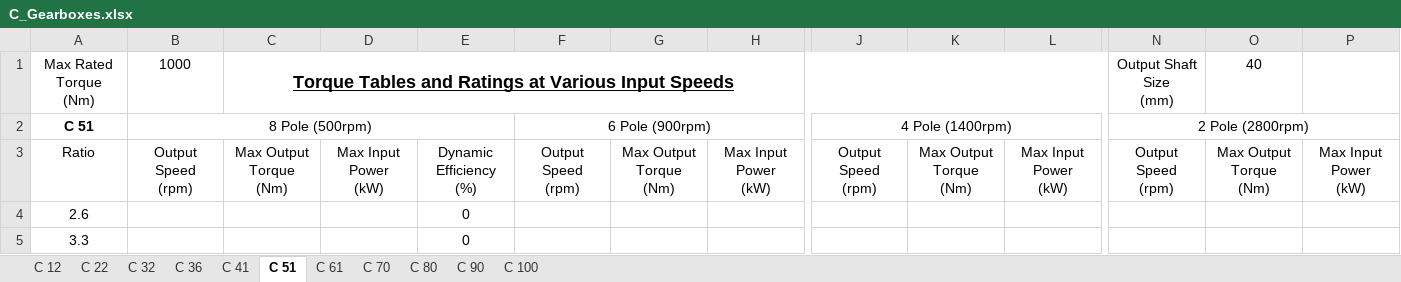
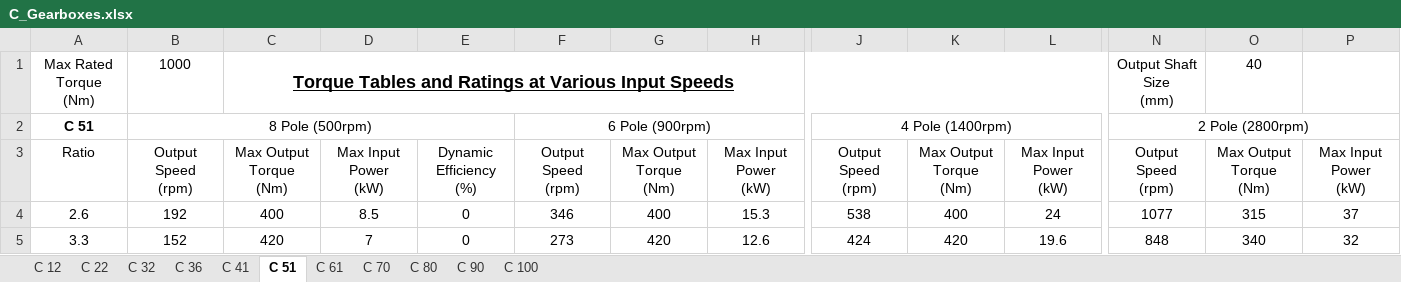
Before and after one commit to Sammy-Geeeee/Gearbox_Selection, an Excel workbook: Datasheets/C_Gearboxes.xlsx, sheet C 51, drawn as a sheet; only a part is shown, gaps mark what is left out; values as stored, in another font and other column widths than the file's, no borders; the diff covers the shown part only; the diff names each change by its address in the sheet, - before the commit and + after, or states it on an @@ line.

```diff
--- a/Datasheets/C_Gearboxes.xlsx (sheet C 51)
+++ b/Datasheets/C_Gearboxes.xlsx (sheet C 51)
-B4: (empty)
+B4: 192
-C4: (empty)
+C4: 400
-D4: (empty)
+D4: 8.5
-F4: (empty)
+F4: 346
-G4: (empty)
+G4: 400
-H4: (empty)
+H4: 15.3
-J4: (empty)
+J4: 538
-K4: (empty)
+K4: 400
-L4: (empty)
+L4: 24
-N4: (empty)
+N4: 1077
-O4: (empty)
+O4: 315
-P4: (empty)
+P4: 37
-B5: (empty)
+B5: 152
-C5: (empty)
+C5: 420
-D5: (empty)
+D5: 7
-F5: (empty)
+F5: 273
-G5: (empty)
+G5: 420
-H5: (empty)
+H5: 12.6
-J5: (empty)
+J5: 424
-K5: (empty)
+K5: 420
-L5: (empty)
+L5: 19.6
-N5: (empty)
+N5: 848
-O5: (empty)
+O5: 340
-P5: (empty)
+P5: 32
```
Also changed, not shown: 696 edited cells elsewhere in this sheet, sheet C 41, sheet C 61, sheet C 90, sheet C 70, sheet C 80, sheet C 100, Datasheets/Motors.xlsx, Datasheets/VF_W_Gearboxes.xlsx, 1 other file.
